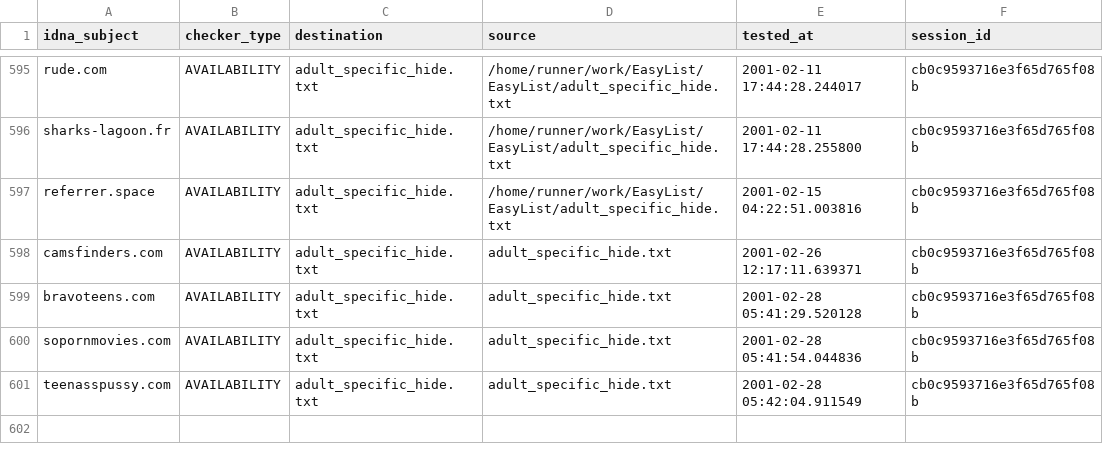
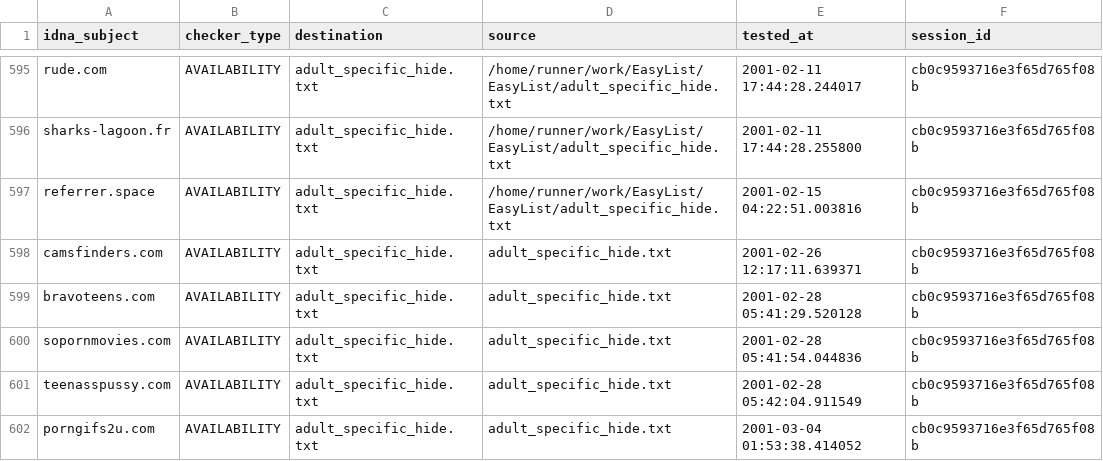
Before and after one commit to dns-test/EasyList, a CSV file: output/adult_specific_hide.txt/continue.csv, drawn as a sheet; only a part is shown, gaps mark what is left out; the diff names each change by its address in the sheet, - before the commit and + after, or states it on an @@ line.

```diff
--- a/output/adult_specific_hide.txt/continue.csv
+++ b/output/adult_specific_hide.txt/continue.csv
+row 602: porngifs2u.com | AVAILABILITY | adult_specific_hide.txt | adult_specific_hide.txt | 2001-03-04 01:53:38.414052 | cb0c9593716e3f65d765f08b
```
Also changed, not shown: output/easylist_cookie_thirdparty.txt/continue.csv, 57 other files.
